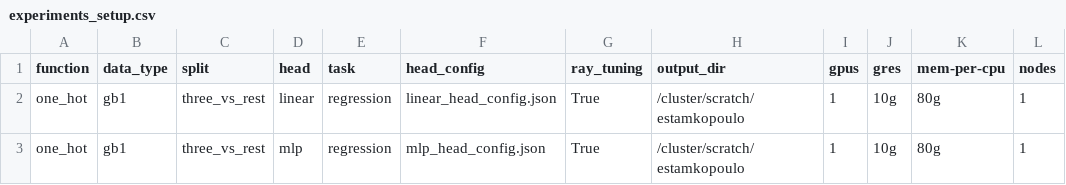
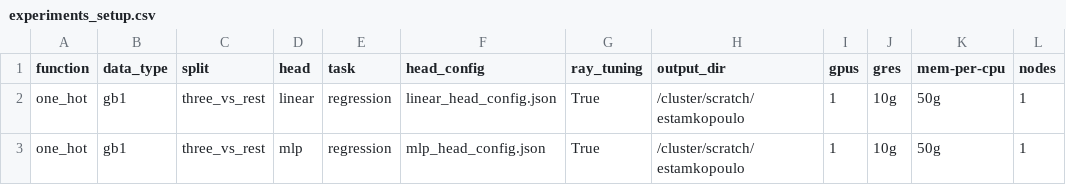
Before and after one commit to LSSI-ETH/plmfit, a CSV file: scripts/one_hot/experiments_setup.csv, drawn as a sheet.

```diff
--- a/scripts/one_hot/experiments_setup.csv
+++ b/scripts/one_hot/experiments_setup.csv
@@ -1,3 +1,3 @@
 function	data_type	split	head	task	head_config	ray_tuning	output_dir	gpus	gres	mem-per-cpu	nodes
-one_hot	gb1	three_vs_rest	linear	regression	linear_head_config.json	True	/cluster/scratch/estamkopoulo	1	10g	80g	1
-one_hot	gb1	three_vs_rest	mlp	regression	mlp_head_config.json	True	/cluster/scratch/estamkopoulo	1	10g	80g	1
+one_hot	gb1	three_vs_rest	linear	regression	linear_head_config.json	True	/cluster/scratch/estamkopoulo	1	10g	50g	1
+one_hot	gb1	three_vs_rest	mlp	regression	mlp_head_config.json	True	/cluster/scratch/estamkopoulo	1	10g	50g	1
```
Also changed, not shown: scripts/extract_embeddings/experiments_setup.csv, 1 other file.
